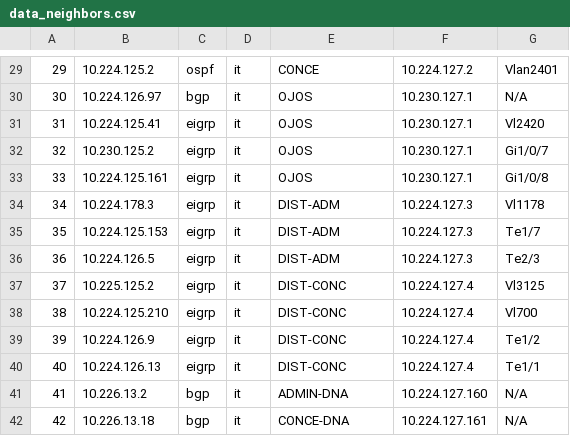
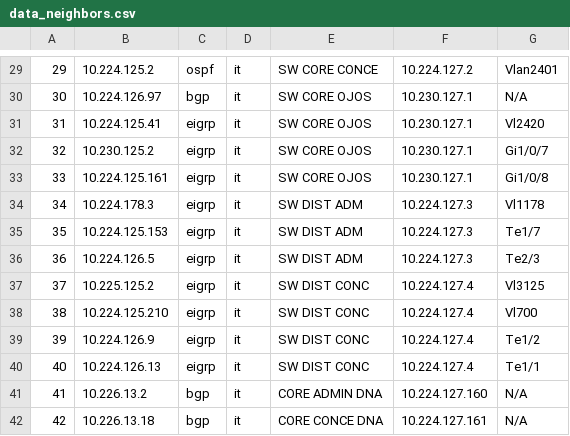
Before and after one commit to Donkami04/devnet-candelaria, a CSV file: Importaciones/data_neighbors.csv, drawn as a sheet; only a part is shown, gaps mark what is left out; the diff covers the shown part only.

```diff
--- a/Importaciones/data_neighbors.csv
+++ b/Importaciones/data_neighbors.csv
@@ -29,14 +29,14 @@
-29,10.224.125.2,ospf,it,CONCE,10.224.127.2,Vlan2401
-30,10.224.126.97,bgp,it,OJOS,10.230.127.1,N/A
-31,10.224.125.41,eigrp,it,OJOS,10.230.127.1,Vl2420
-32,10.230.125.2,eigrp,it,OJOS,10.230.127.1,Gi1/0/7
-33,10.224.125.161,eigrp,it,OJOS,10.230.127.1,Gi1/0/8
-34,10.224.178.3,eigrp,it,DIST-ADM,10.224.127.3,Vl1178
-35,10.224.125.153,eigrp,it,DIST-ADM,10.224.127.3,Te1/7
-36,10.224.126.5,eigrp,it,DIST-ADM,10.224.127.3,Te2/3
-37,10.225.125.2,eigrp,it,DIST-CONC,10.224.127.4,Vl3125
-38,10.224.125.210,eigrp,it,DIST-CONC,10.224.127.4,Vl700
-39,10.224.126.9,eigrp,it,DIST-CONC,10.224.127.4,Te1/2
-40,10.224.126.13,eigrp,it,DIST-CONC,10.224.127.4,Te1/1
-41,10.226.13.2,bgp,it,ADMIN-DNA,10.224.127.160,N/A
-42,10.226.13.18,bgp,it,CONCE-DNA,10.224.127.161,N/A
+29,10.224.125.2,ospf,it,SW CORE CONCE,10.224.127.2,Vlan2401
+30,10.224.126.97,bgp,it,SW CORE OJOS,10.230.127.1,N/A
+31,10.224.125.41,eigrp,it,SW CORE OJOS,10.230.127.1,Vl2420
+32,10.230.125.2,eigrp,it,SW CORE OJOS,10.230.127.1,Gi1/0/7
+33,10.224.125.161,eigrp,it,SW CORE OJOS,10.230.127.1,Gi1/0/8
+34,10.224.178.3,eigrp,it,SW DIST ADM,10.224.127.3,Vl1178
+35,10.224.125.153,eigrp,it,SW DIST ADM,10.224.127.3,Te1/7
+36,10.224.126.5,eigrp,it,SW DIST ADM,10.224.127.3,Te2/3
+37,10.225.125.2,eigrp,it,SW DIST CONC,10.224.127.4,Vl3125
+38,10.224.125.210,eigrp,it,SW DIST CONC,10.224.127.4,Vl700
+39,10.224.126.9,eigrp,it,SW DIST CONC,10.224.127.4,Te1/2
+40,10.224.126.13,eigrp,it,SW DIST CONC,10.224.127.4,Te1/1
+41,10.226.13.2,bgp,it,CORE ADMIN DNA,10.224.127.160,N/A
+42,10.226.13.18,bgp,it,CORE CONCE DNA,10.224.127.161,N/A
```
Also changed, not shown: 28 edited cells elsewhere in this file, 20 other files.
